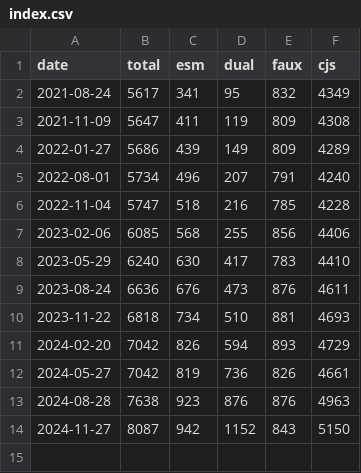
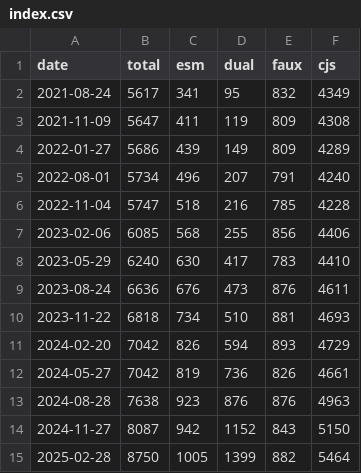
Before and after one commit to wooorm/npm-esm-vs-cjs, a CSV file: index.csv, drawn as a sheet.

```diff
--- a/index.csv
+++ b/index.csv
@@ -14 +14,2 @@ date,total,esm,dual,faux,cjs
 2024-11-27,8087,942,1152,843,5150
+2025-02-28,8750,1005,1399,882,5464
```
Also changed, not shown: 3 other files.
